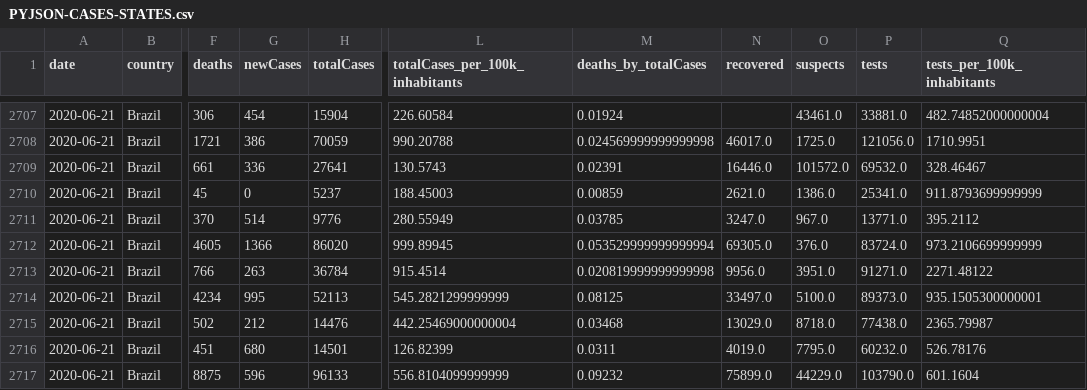
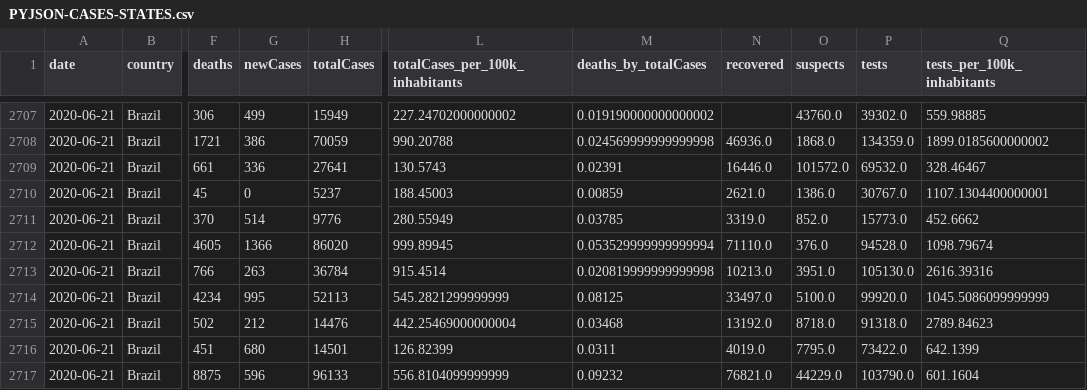
Before and after one commit to ALREstevam/covid19-br-vis-back, a CSV file: app/static/df/PYJSON-CASES-STATES.csv, drawn as a sheet; only a part is shown, gaps mark what is left out; the diff covers the shown part only; the diff names each change by its address in the sheet, - before the commit and + after, or states it on an @@ line.

```diff
--- a/app/static/df/PYJSON-CASES-STATES.csv
+++ b/app/static/df/PYJSON-CASES-STATES.csv
-G2707 (newCases): 454
+G2707 (newCases): 499
-H2707 (totalCases): 15904
+H2707 (totalCases): 15949
-L2707 (totalCases_per_100k_inhabitants): 226.60584
+L2707 (totalCases_per_100k_inhabitants): 227.24702000000002
-M2707 (deaths_by_totalCases): 0.01924
+M2707 (deaths_by_totalCases): 0.019190000000000002
-O2707 (suspects): 43461.0
+O2707 (suspects): 43760.0
-P2707 (tests): 33881.0
+P2707 (tests): 39302.0
-Q2707 (tests_per_100k_inhabitants): 482.74852000000004
+Q2707 (tests_per_100k_inhabitants): 559.98885
-N2708 (recovered): 46017.0
+N2708 (recovered): 46936.0
-O2708 (suspects): 1725.0
+O2708 (suspects): 1868.0
-P2708 (tests): 121056.0
+P2708 (tests): 134359.0
-Q2708 (tests_per_100k_inhabitants): 1710.9951
+Q2708 (tests_per_100k_inhabitants): 1899.0185600000002
-P2710 (tests): 25341.0
+P2710 (tests): 30767.0
-Q2710 (tests_per_100k_inhabitants): 911.8793699999999
+Q2710 (tests_per_100k_inhabitants): 1107.1304400000001
-N2711 (recovered): 3247.0
+N2711 (recovered): 3319.0
-O2711 (suspects): 967.0
+O2711 (suspects): 852.0
-P2711 (tests): 13771.0
+P2711 (tests): 15773.0
-Q2711 (tests_per_100k_inhabitants): 395.2112
+Q2711 (tests_per_100k_inhabitants): 452.6662
-N2712 (recovered): 69305.0
+N2712 (recovered): 71110.0
-P2712 (tests): 83724.0
+P2712 (tests): 94528.0
-Q2712 (tests_per_100k_inhabitants): 973.2106699999999
+Q2712 (tests_per_100k_inhabitants): 1098.79674
-N2713 (recovered): 9956.0
+N2713 (recovered): 10213.0
-P2713 (tests): 91271.0
+P2713 (tests): 105130.0
-Q2713 (tests_per_100k_inhabitants): 2271.48122
+Q2713 (tests_per_100k_inhabitants): 2616.39316
-P2714 (tests): 89373.0
+P2714 (tests): 99920.0
-Q2714 (tests_per_100k_inhabitants): 935.1505300000001
+Q2714 (tests_per_100k_inhabitants): 1045.5086099999999
-N2715 (recovered): 13029.0
+N2715 (recovered): 13192.0
-P2715 (tests): 77438.0
+P2715 (tests): 91318.0
-Q2715 (tests_per_100k_inhabitants): 2365.79987
+Q2715 (tests_per_100k_inhabitants): 2789.84623
-P2716 (tests): 60232.0
+P2716 (tests): 73422.0
-Q2716 (tests_per_100k_inhabitants): 526.78176
+Q2716 (tests_per_100k_inhabitants): 642.1399
-N2717 (recovered): 75899.0
+N2717 (recovered): 76821.0
```
Also changed, not shown: 53 edited cells elsewhere in this file, app/static/csv/cases-brazil-states.csv, 6 other files.
